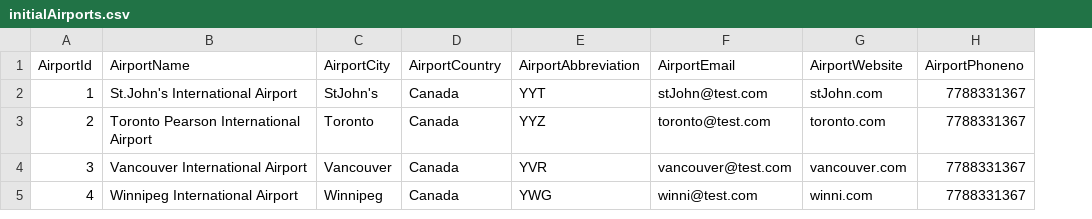
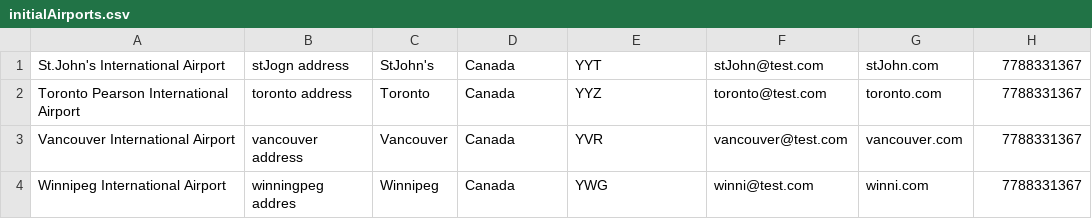
Before and after one commit to 95sainimayank/MayNazMuth, a CSV file: MayNazMuth/Data/initialAirports.csv, drawn as a sheet; removed rows and columns are numbered as before the commit, all else as after; the diff names each change by its address in the sheet, - before the commit and + after, or states it on an @@ line.

```diff
--- a/MayNazMuth/Data/initialAirports.csv
+++ b/MayNazMuth/Data/initialAirports.csv
-column A, rows 2-5: 1 | 2 | 3 | 4
+column B, rows 1-4: stJogn address | toronto address | vancouver address | winningpeg addres
-row 1: AirportId | AirportName | AirportCity | AirportCountry | AirportAbbreviation | AirportEmail | AirportWebsite | AirportPhoneno
```
Also changed, not shown: MayNazMuth/Data/FlightDetails.csv, 5 other files.
